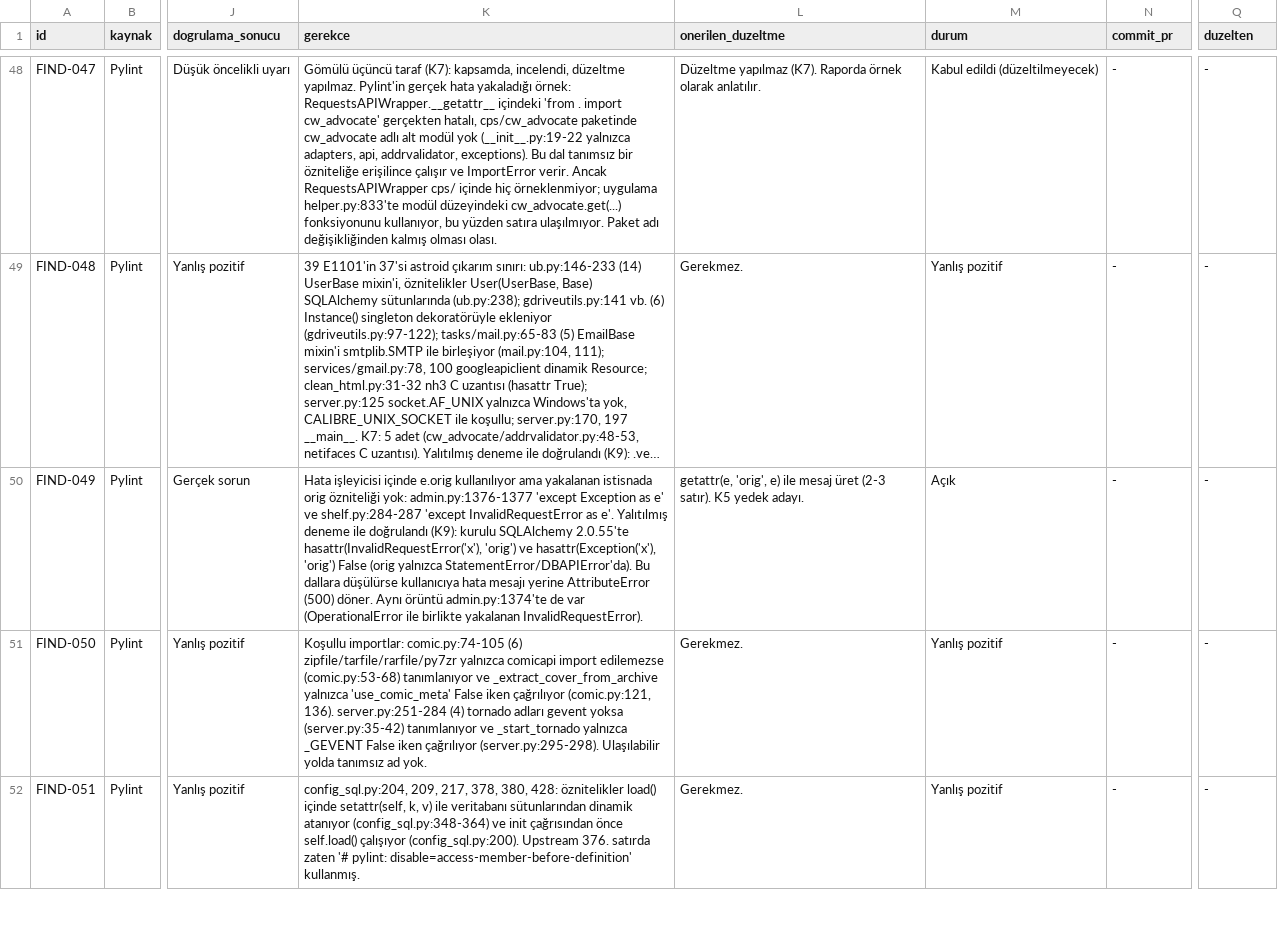
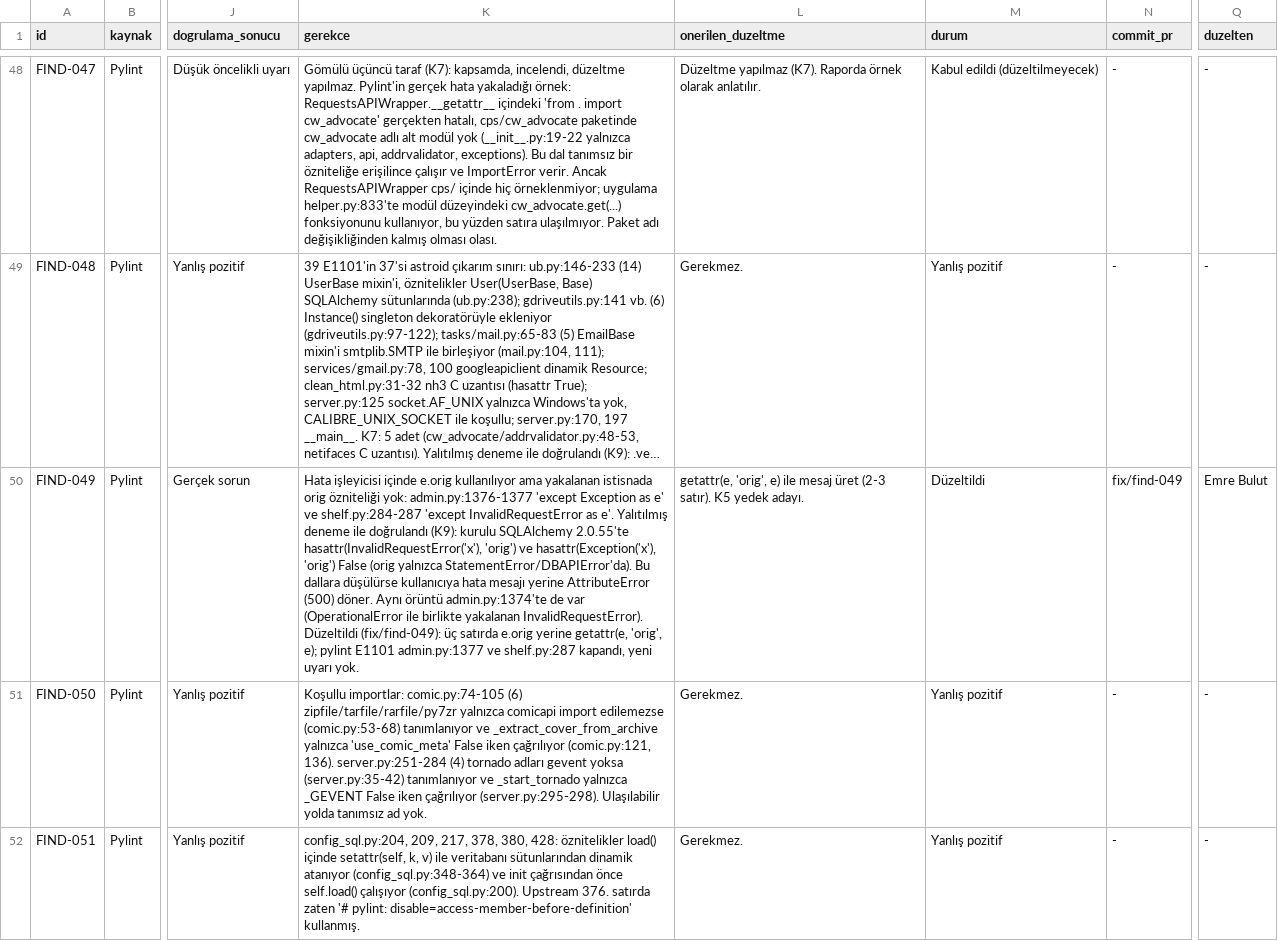
Before and after one commit to sseydaltin/calibre-web, a CSV file: docs/findings-register.csv, drawn as a sheet; only a part is shown, gaps mark what is left out; long unchanged cells end in …; the diff names each change by its address in the sheet, - before the commit and + after, or states it on an @@ line.

```diff
--- a/docs/findings-register.csv
+++ b/docs/findings-register.csv
-K50 (gerekce): …yakalanan InvalidRequestError).
+K50 (gerekce): …yakalanan InvalidRequestError). Düzeltildi (fix/find-049): üç satırda e.orig yerine getattr(e, 'orig', e); pylint E1101 admin.py:1377 ve shelf.py:287 kapandı, yeni uyarı yok.
-M50 (durum): Açık
+M50 (durum): Düzeltildi
-N50 (commit_pr): -
+N50 (commit_pr): fix/find-049
-Q50 (duzelten): -
+Q50 (duzelten): Emre Bulut
```
Also changed, not shown: 2 other files.
